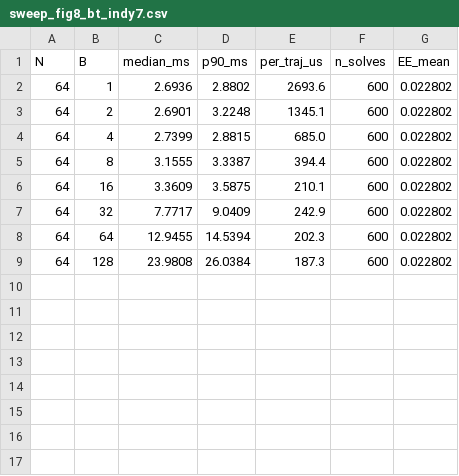
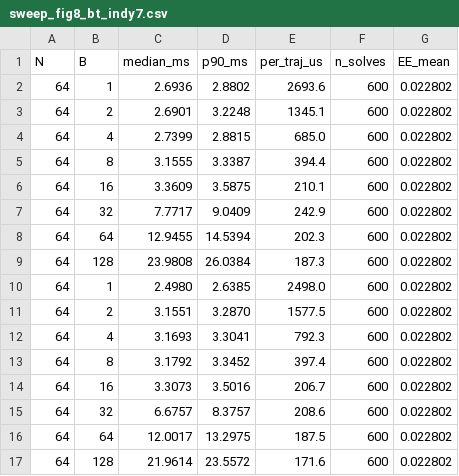
Before and after one commit to A2R-Lab/GATO, a CSV file: examples/benchmarks/data/sweep_fig8_bt_indy7.csv, drawn as a sheet.

```diff
--- a/examples/benchmarks/data/sweep_fig8_bt_indy7.csv
+++ b/examples/benchmarks/data/sweep_fig8_bt_indy7.csv
@@ -9 +9,9 @@ N,B,median_ms,p90_ms,per_traj_us,n_solves,EE_mean
 64,128,23.9808,26.0384,187.3,600,0.022802
+64,1,2.4980,2.6385,2498.0,600,0.022802
+64,2,3.1551,3.2870,1577.5,600,0.022802
+64,4,3.1693,3.3041,792.3,600,0.022802
+64,8,3.1792,3.3452,397.4,600,0.022802
+64,16,3.3073,3.5016,206.7,600,0.022802
+64,32,6.6757,8.3757,208.6,600,0.022802
+64,64,12.0017,13.2975,187.5,600,0.022802
+64,128,21.9614,23.5572,171.6,600,0.022802
```
Also changed, not shown: examples/benchmarks/data/sweep_fig8_gato_indy7.csv, 2 other files.
